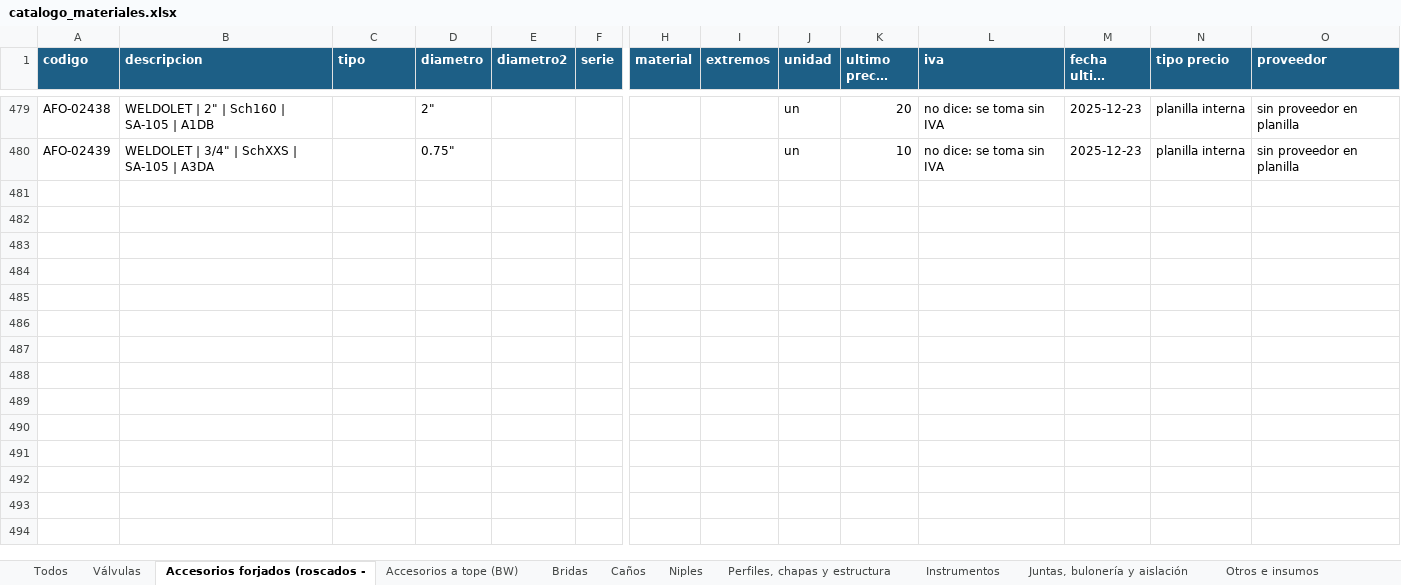
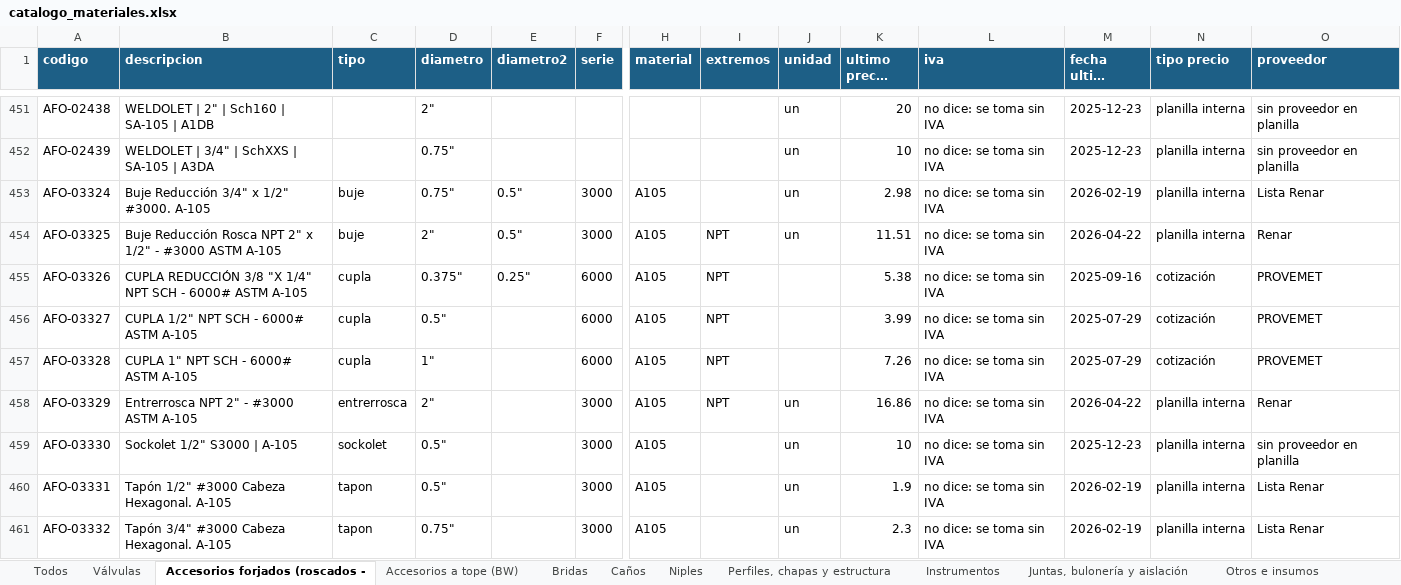
Before and after one commit to ricardoalvarezu2-cyber/cotizador-itt-2.0, an Excel workbook: conocimiento/precios/catalogo_materiales.xlsx, sheet Accesorios forjados (roscados -, drawn as a sheet; only a part is shown, gaps mark what is left out; long unchanged cells end in …; values as stored, in another font and other column widths than the file's, no borders; rows hold the shown columns only; the diff covers the shown part only; the diff names each change by its address in the sheet, - before the commit and + after, or states it on an @@ line.

```diff
--- a/conocimiento/precios/catalogo_materiales.xlsx (sheet Accesorios forjados (roscados -)
+++ b/conocimiento/precios/catalogo_materiales.xlsx (sheet Accesorios forjados (roscados -)
+row 453: AFO-03324 | Buje Reducción 3/4" x 1/2" #3000. A-105 | buje | 0.75" | 0.5" | 3000 | A105 |  | un | 2.98 | no dice: se toma sin IVA | 2026-02-19 | planilla interna | Lista Renar
+row 454: AFO-03325 | Buje Reducción Rosca NPT 2" x 1/2" - #3000 ASTM A-105 | buje | 2" | 0.5" | 3000 | A105 | NPT | un | 11.51 | no dice: se toma sin IVA | 2026-04-22 | planilla interna | Renar
+row 455: AFO-03326 | CUPLA REDUCCIÓN 3/8 "X 1/4" NPT SCH - 6000# ASTM A-105 | cupla | 0.375" | 0.25" | 6000 | A105 | NPT |  | 5.38 | no dice: se toma sin IVA | 2025-09-16 | cotización | PROVEMET
+row 456: AFO-03327 | CUPLA 1/2" NPT SCH - 6000# ASTM A-105 | cupla | 0.5" |  | 6000 | A105 | NPT |  | 3.99 | no dice: se toma sin IVA | 2025-07-29 | cotización | PROVEMET
+row 457: AFO-03328 | CUPLA 1" NPT SCH - 6000# ASTM A-105 | cupla | 1" |  | 6000 | A105 | NPT |  | 7.26 | no dice: se toma sin IVA | 2025-07-29 | cotización | PROVEMET
+row 458: AFO-03329 | Entrerrosca NPT 2" - #3000 ASTM A-105 | entrerrosca | 2" |  | 3000 | A105 | NPT | un | 16.86 | no dice: se toma sin IVA | 2026-04-22 | planilla interna | Renar
+row 459: AFO-03330 | Sockolet 1/2" S3000 | A-105 | sockolet | 0.5" |  | 3000 | A105 |  | un | 10 | no dice: se toma sin IVA | 2025-12-23 | planilla interna | sin proveedor en planilla
+row 460: AFO-03331 | Tapón 1/2" #3000 Cabeza Hexagonal. A-105 | tapon | 0.5" |  | 3000 | A105 |  | un | 1.9 | no dice: se toma sin IVA | 2026-02-19 | planilla interna | Lista Renar
+row 461: AFO-03332 | Tapón 3/4" #3000 Cabeza Hexagonal. A-105 | tapon | 0.75" |  | 3000 | A105 |  | un | 2.3 | no dice: se toma sin IVA | 2026-02-19 | planilla interna | Lista Renar
```
Also changed, not shown: 17 added rows, 28 removed rows and 82 edited cells elsewhere in this sheet, sheet Todos, sheet Válvulas, sheet Niples, sheet Accesorios a tope (BW), sheet Bridas, sheet Caños, 2 more sheets, conocimiento/precios/catalogo_servicios.xlsx, cotizaciones/COT26-1003-001_CAPEX_OQ8209/COT26-1003-001_CAPEX_OQ8209.xlsx, 24 other files.
